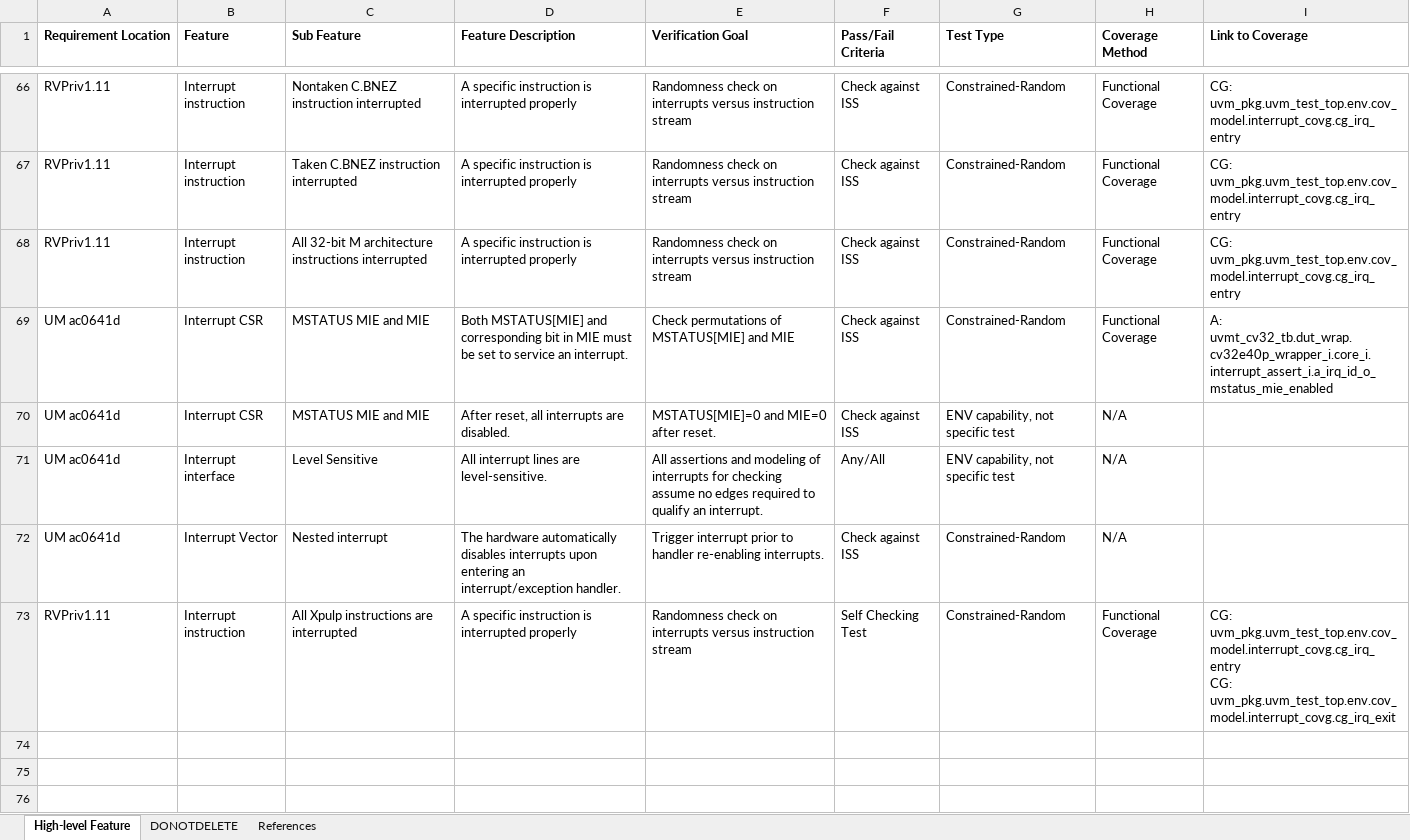
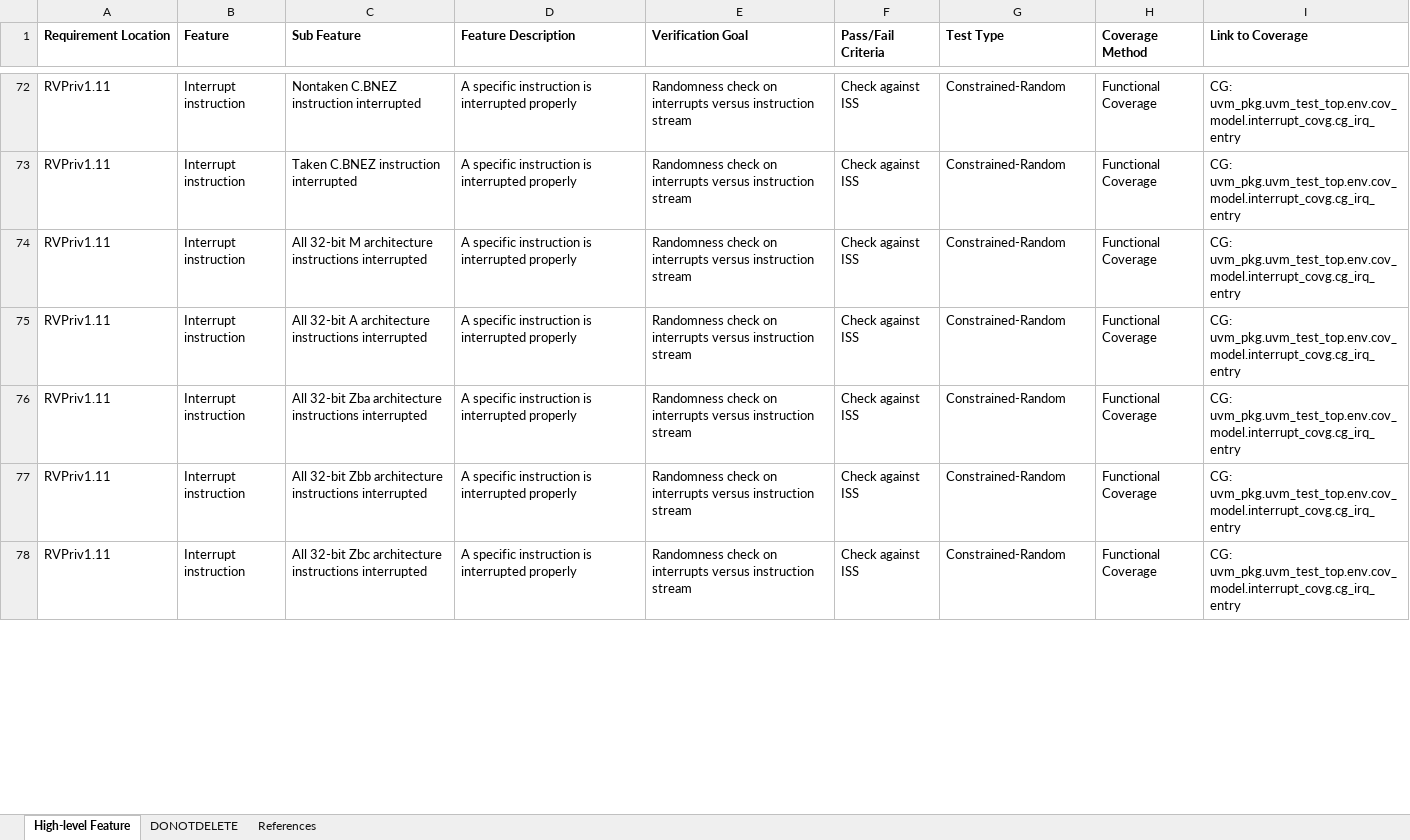
Before and after one commit to openhwgroup/cv32e40x-dv, an Excel workbook: docs/VerifPlans/Simulation/interrupts/CV32E40X_interrupts.xlsx, sheet High-level Feature, drawn as a sheet; only a part is shown, gaps mark what is left out; values as stored, in another font and other column widths than the file's, no borders; removed rows and columns are numbered as before the commit, all else as after; ↵ is a line break in a cell; the diff covers the shown part only; the diff names each change by its address in the sheet, - before the commit and + after, or states it on an @@ line.

Commit message:
update interrupts vplan for 40x
Signed-off-by: Robin Pedersen <Robin.Pedersen@silabs.com>

```diff
--- a/docs/VerifPlans/Simulation/interrupts/CV32E40X_interrupts.xlsx (sheet High-level Feature)
+++ b/docs/VerifPlans/Simulation/interrupts/CV32E40X_interrupts.xlsx (sheet High-level Feature)
-A1 alignment: center
+A1 alignment: left
-row 69: UM ac0641d | Interrupt CSR | MSTATUS MIE and MIE | Both MSTATUS[MIE] and corresponding bit in MIE must be set to service an interrupt. | Check permutations of MSTATUS[MIE] and MIE | Check against ISS | Constrained-Random | Functional Coverage | A: uvmt_cv32_tb.dut_wrap.cv32e40p_wrapper_i.core_i.interrupt_assert_i.a_irq_id_o_mstatus_mie_enabled
-row 70: UM ac0641d | Interrupt CSR | MSTATUS MIE and MIE | After reset, all interrupts are disabled. | MSTATUS[MIE]=0 and MIE=0 after reset. | Check against ISS | ENV capability, not specific test | N/A
-row 71: UM ac0641d | Interrupt interface | Level Sensitive | All interrupt lines are level-sensitive. | All assertions and modeling of interrupts for checking assume no edges required to qualify an interrupt. | Any/All | ENV capability, not specific test | N/A
-row 72: UM ac0641d | Interrupt Vector | Nested interrupt | The hardware automatically disables interrupts upon entering an interrupt/exception handler. | Trigger interrupt prior to handler re-enabling interrupts. | Check against ISS | Constrained-Random | N/A
-C75 (Sub Feature): All Xpulp instructions are interrupted
+C75 (Sub Feature): All 32-bit A architecture instructions interrupted
-F75 (Pass/Fail Criteria): Self Checking Test
+F75 (Pass/Fail Criteria): Check against ISS
-I75 (Link to Coverage): CG: uvm_pkg.uvm_test_top.env.cov_model.interrupt_covg.cg_irq_entry ↵ CG: uvm_pkg.uvm_test_top.env.cov_model.interrupt_covg.cg_irq_exit
+I75 (Link to Coverage): CG: uvm_pkg.uvm_test_top.env.cov_model.interrupt_covg.cg_irq_entry
-row 76: (empty)
+row 76: RVPriv1.11 | Interrupt instruction | All 32-bit Zba architecture instructions interrupted | A specific instruction is interrupted properly | Randomness check on interrupts versus instruction stream | Check against ISS | Constrained-Random | Functional Coverage | CG: uvm_pkg.uvm_test_top.env.cov_model.interrupt_covg.cg_irq_entry
-row 77: (empty)
+row 77: RVPriv1.11 | Interrupt instruction | All 32-bit Zbb architecture instructions interrupted | A specific instruction is interrupted properly | Randomness check on interrupts versus instruction stream | Check against ISS | Constrained-Random | Functional Coverage | CG: uvm_pkg.uvm_test_top.env.cov_model.interrupt_covg.cg_irq_entry
-row 78: (empty)
+row 78: RVPriv1.11 | Interrupt instruction | All 32-bit Zbc architecture instructions interrupted | A specific instruction is interrupted properly | Randomness check on interrupts versus instruction stream | Check against ISS | Constrained-Random | Functional Coverage | CG: uvm_pkg.uvm_test_top.env.cov_model.interrupt_covg.cg_irq_entry
```
Also changed, not shown: 26 added rows, 1 removed row and 96 edited cells elsewhere in this sheet, sheet References.
